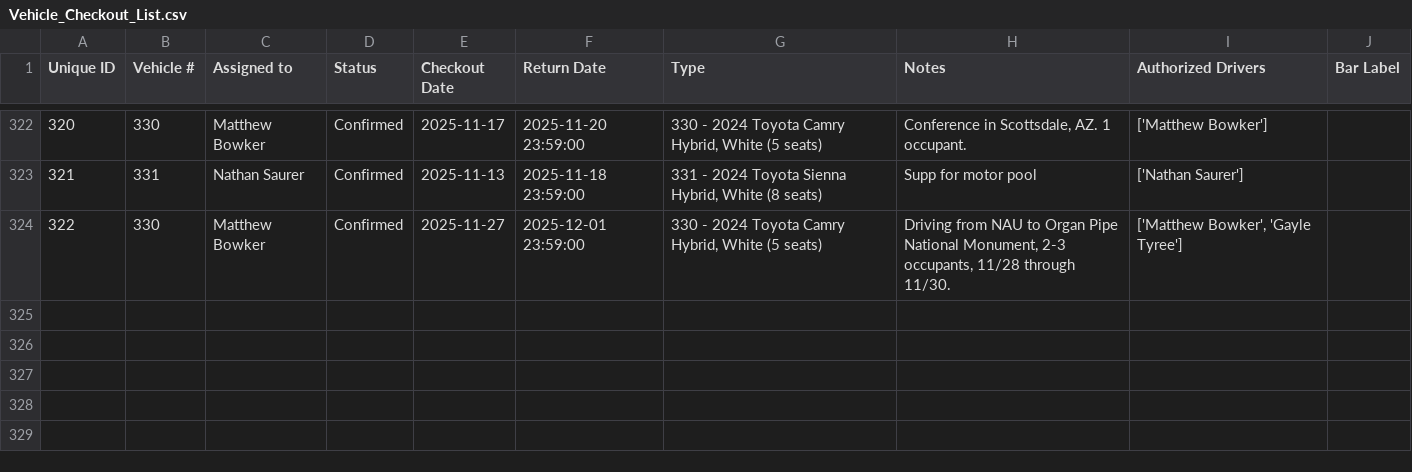
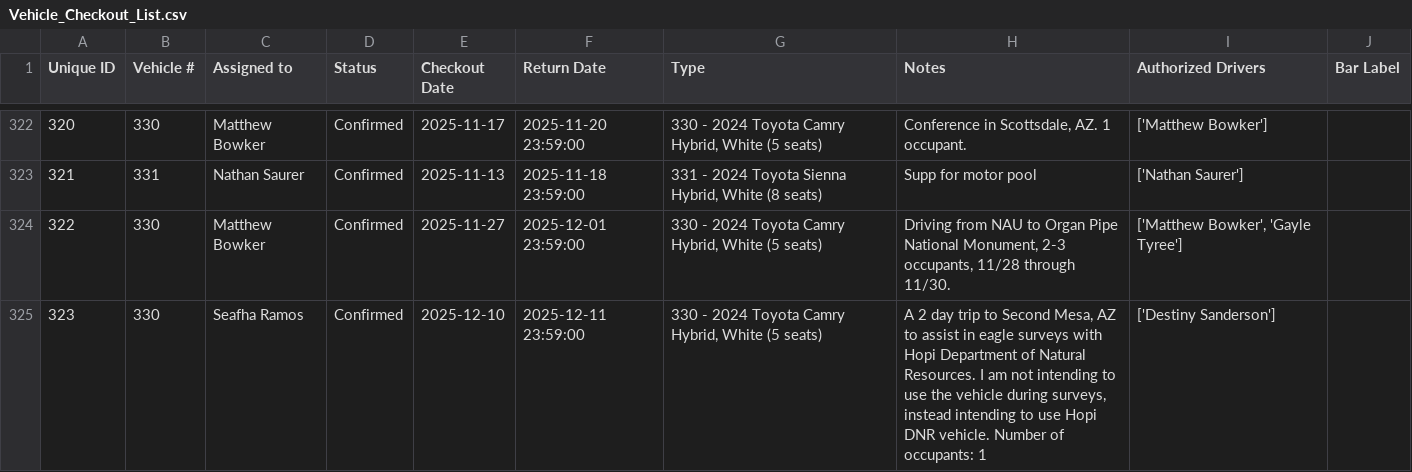
Before and after one commit to forestryvehicleadmin/Vehicle_Gantt, a CSV file: Vehicle_Checkout_List.csv, drawn as a sheet; only a part is shown, gaps mark what is left out; the diff names each change by its address in the sheet, - before the commit and + after, or states it on an @@ line.

Commit message:
Added new entry via Streamlit app at 2025-12-05 18:31:56

```diff
--- a/Vehicle_Checkout_List.csv
+++ b/Vehicle_Checkout_List.csv
+row 325: 323 | 330 | Seafha Ramos | Confirmed | 2025-12-10 | 2025-12-11 23:59:00 | 330 - 2024 Toyota Camry Hybrid, White (5 seats) | A 2 day trip to Second Mesa, AZ to assist in eagle surveys with Hopi Department of Natural Resources. I am not intending to use the vehicle during surveys, instead intending to use Hopi DNR vehicle. Number of occupants: 1 | ['Destiny Sanderson']
```
